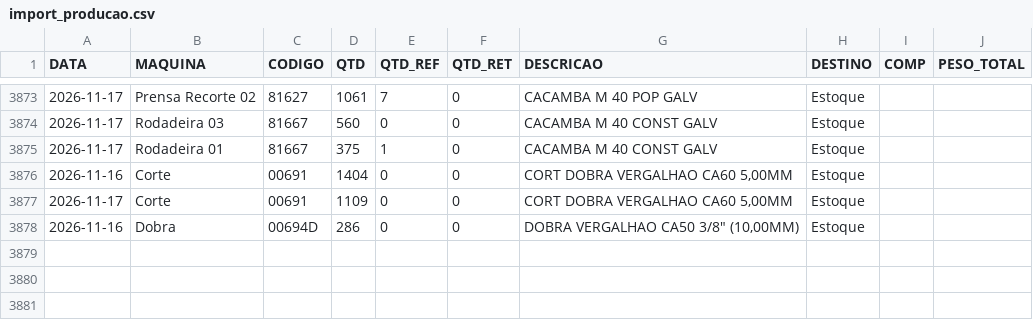
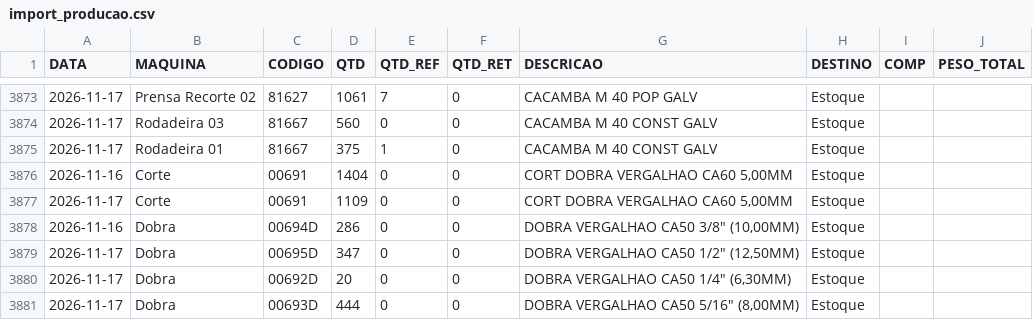
Before and after one commit to serginhonem-pixel/oeemetalosa, a CSV file: data-import/import_producao.csv, drawn as a sheet; only a part is shown, gaps mark what is left out.

```diff
--- a/data-import/import_producao.csv
+++ b/data-import/import_producao.csv
@@ -3878 +3878,4 @@
 "2026-11-16","Dobra","00694D","286","0","0","DOBRA VERGALHAO CA50 3/8"" (10,00MM)","Estoque","",""
+"2026-11-17","Dobra","00695D","347","0","0","DOBRA VERGALHAO CA50 1/2"" (12,50MM)","Estoque","",""
+"2026-11-17","Dobra","00692D","20","0","0","DOBRA VERGALHAO CA50 1/4"" (6,30MM)","Estoque","",""
+"2026-11-17","Dobra","00693D","444","0","0","DOBRA VERGALHAO CA50 5/16"" (8,00MM)","Estoque","",""
```
Also changed, not shown: 2 other files.
